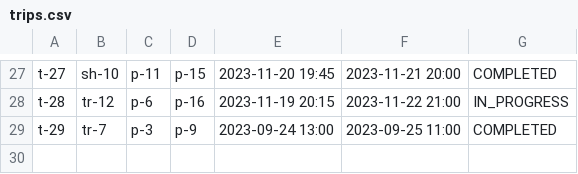
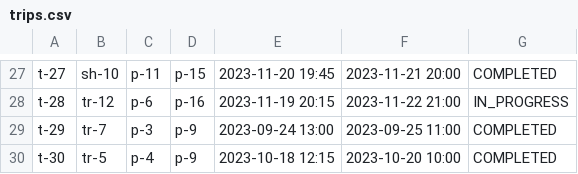
Before and after one commit to VerstappenRB18/COSC2081_LeMen_Assignment3, a CSV file: out/production/COSC2081_LeMen_Assignment3/trips.csv, drawn as a sheet; only a part is shown, gaps mark what is left out; the diff names each change by its address in the sheet, - before the commit and + after, or states it on an @@ line.

```diff
--- a/out/production/COSC2081_LeMen_Assignment3/trips.csv
+++ b/out/production/COSC2081_LeMen_Assignment3/trips.csv
+row 30: t-30 | tr-5 | p-4 | p-9 | 2023-10-18 12:15 | 2023-10-20 10:00 | COMPLETED
```
Also changed, not shown: out/production/COSC2081_LeMen_Assignment3/vehicles.csv, 11 other files.
